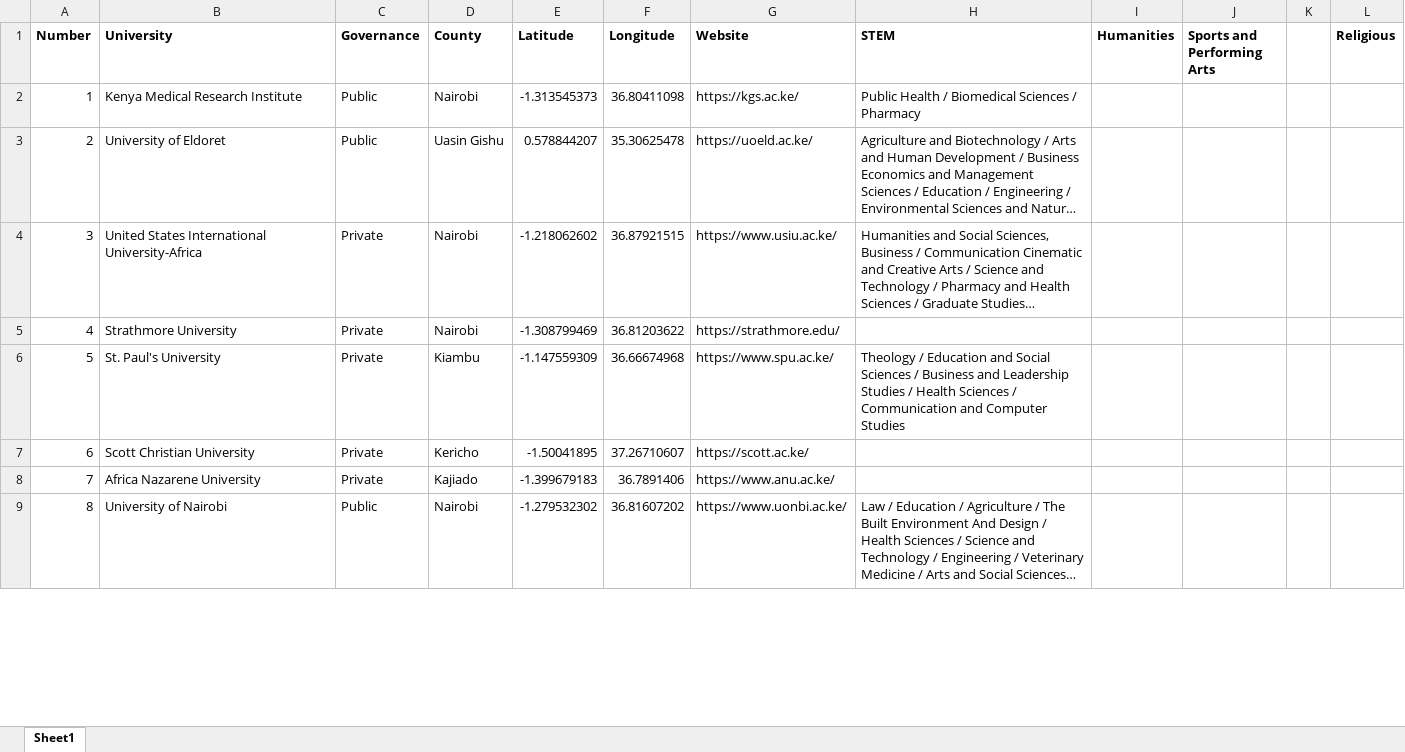
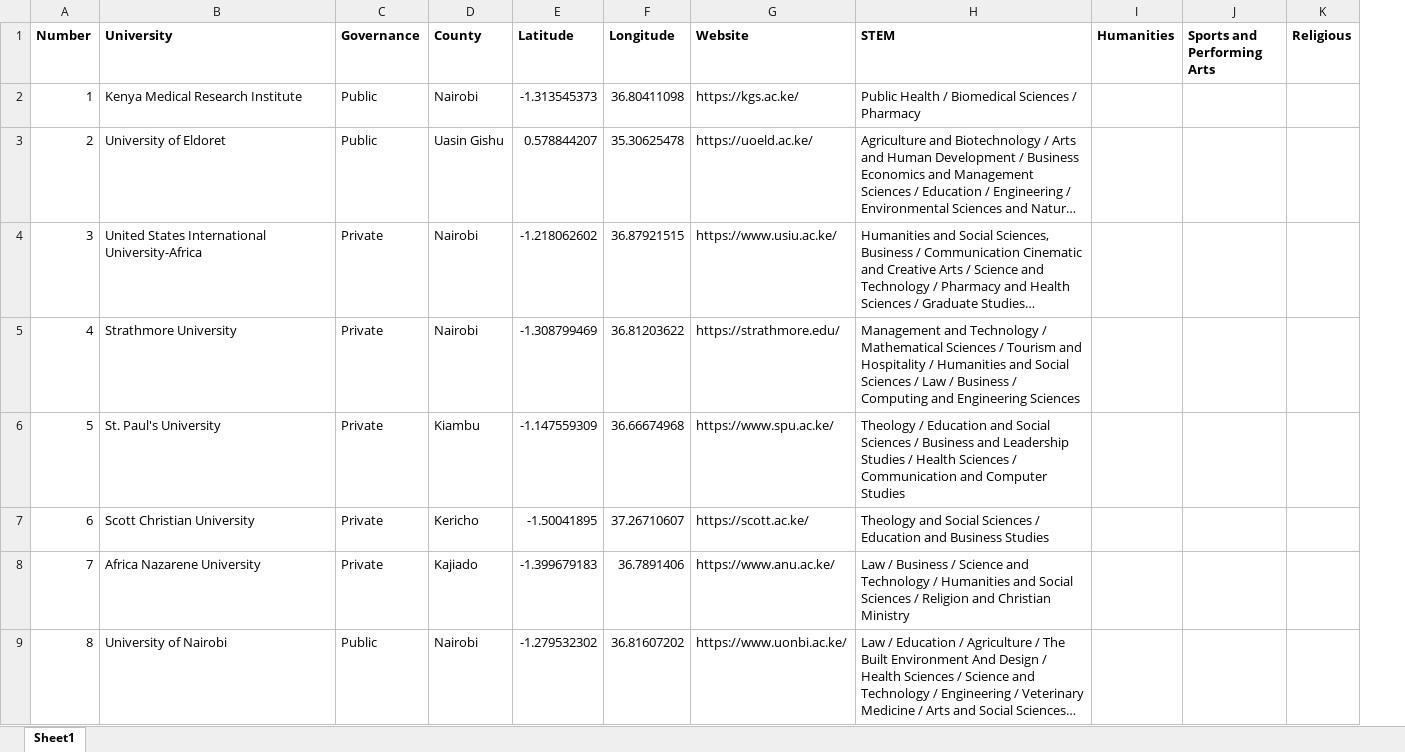
Before and after one commit to wokech/shiny_app_dev, an Excel workbook: sub_pro_3_university_kenya_app/processed_tables/kenya_universities_list.xlsx, sheet Sheet1, drawn as a sheet; only a part is shown; long unchanged cells end in …; values as stored, in another font and other column widths than the file's, no borders; the diff covers the shown part only; the diff names each change by its address in the sheet, - before the commit and + after, or states it on an @@ line.

Commit message:
update to lists

```diff
--- a/sub_pro_3_university_kenya_app/processed_tables/kenya_universities_list.xlsx (sheet Sheet1)
+++ b/sub_pro_3_university_kenya_app/processed_tables/kenya_universities_list.xlsx (sheet Sheet1)
-column K, empty
-H5 (STEM): (empty)
+H5 (STEM): Management and Technology / Mathematical Sciences / Tourism and Hospitality / Humanities and Social Sciences / Law / Business / Computing and Engineering Sciences
-H7 (STEM): (empty)
+H7 (STEM): Theology and Social Sciences / Education and Business Studies
-H8 (STEM): (empty)
+H8 (STEM): Law / Business / Science and Technology / Humanities and Social Sciences / Religion and Christian Ministry
```
Also changed, not shown: 1 removed row and 61 edited cells elsewhere in this sheet, 1 other file.
